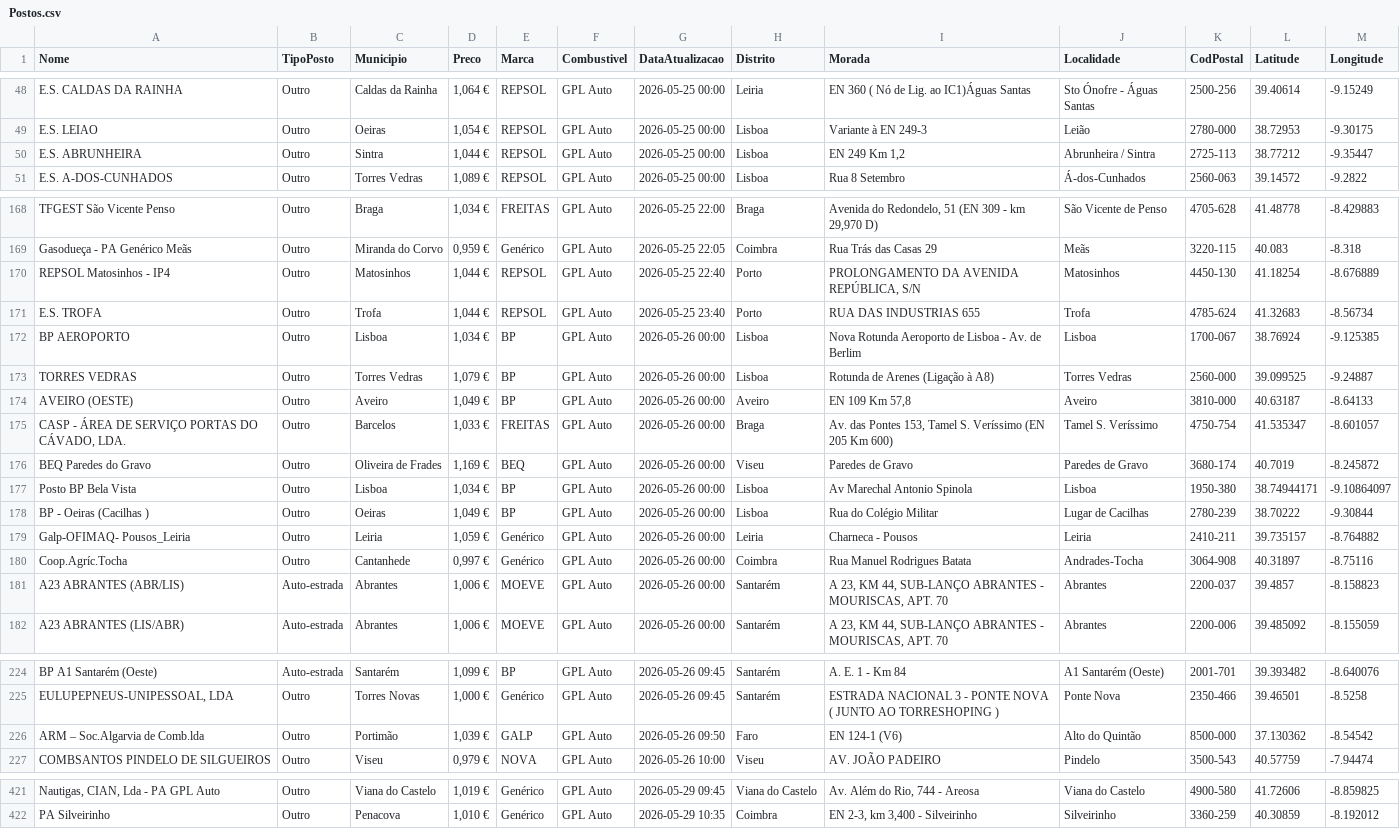
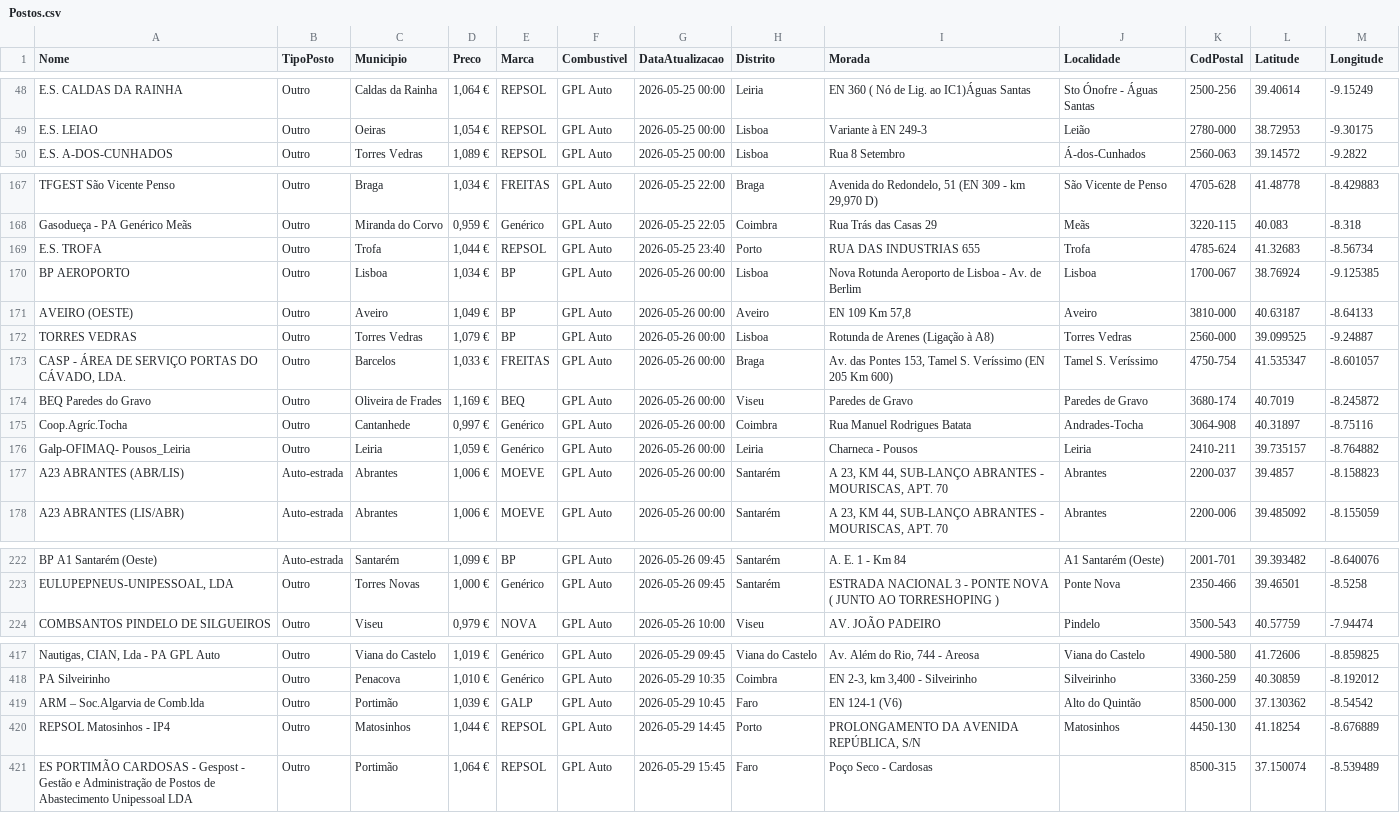
Before and after one commit to bernardomaraujo-tech/GLP, a CSV file: data/Postos.csv, drawn as a sheet; only a part is shown, gaps mark what is left out; the diff covers the shown part only.

```diff
--- a/data/Postos.csv
+++ b/data/Postos.csv
@@ -49,3 +49,2 @@
 "E.S. LEIAO";"Outro";"Oeiras";"1,054 €";"REPSOL";"GPL Auto";"2026-05-25 00:00";"Lisboa";"Variante à EN 249-3";"Leião";"2780-000";38.72953;-9.30175
-"E.S. ABRUNHEIRA";"Outro";"Sintra";"1,044 €";"REPSOL";"GPL Auto";"2026-05-25 00:00";"Lisboa";"EN 249 Km 1,2";"Abrunheira / Sintra";"2725-113";38.77212;-9.35447
 "E.S. A-DOS-CUNHADOS";"Outro";"Torres Vedras";"1,089 €";"REPSOL";"GPL Auto";"2026-05-25 00:00";"Lisboa";"Rua 8 Setembro";"Á-dos-Cunhados";"2560-063";39.14572;-9.2822
@@ -169,13 +168,10 @@
 "Gasodueça - PA Genérico Meãs";"Outro";"Miranda do Corvo";"0,959 €";"Genérico";"GPL Auto";"2026-05-25 22:05";"Coimbra";"Rua Trás das Casas 29";"Meãs";"3220-115";40.083;-8.318
-"REPSOL Matosinhos - IP4";"Outro";"Matosinhos";"1,044 €";"REPSOL";"GPL Auto";"2026-05-25 22:40";"Porto";"PROLONGAMENTO DA AVENIDA REPÚBLICA, S/N";"Matosinhos";"4450-130";41.18254;-8.676889
 "E.S. TROFA";"Outro";"Trofa";"1,044 €";"REPSOL";"GPL Auto";"2026-05-25 23:40";"Porto";"RUA DAS INDUSTRIAS 655";"Trofa";"4785-624";41.32683;-8.56734
 "BP AEROPORTO";"Outro";"Lisboa";"1,034 €";"BP";"GPL Auto";"2026-05-26 00:00";"Lisboa";"Nova Rotunda Aeroporto de Lisboa - Av. de Berlim";"Lisboa";"1700-067";38.76924;-9.125385
+"AVEIRO (OESTE)";"Outro";"Aveiro";"1,049 €";"BP";"GPL Auto";"2026-05-26 00:00";"Aveiro";"EN 109 Km 57,8";"Aveiro";"3810-000";40.63187;-8.64133
 "TORRES VEDRAS";"Outro";"Torres Vedras";"1,079 €";"BP";"GPL Auto";"2026-05-26 00:00";"Lisboa";"Rotunda de Arenes (Ligação à A8)";"Torres Vedras";"2560-000";39.099525;-9.24887
-"AVEIRO (OESTE)";"Outro";"Aveiro";"1,049 €";"BP";"GPL Auto";"2026-05-26 00:00";"Aveiro";"EN 109 Km 57,8";"Aveiro";"3810-000";40.63187;-8.64133
 "CASP - ÁREA DE SERVIÇO PORTAS DO CÁVADO, LDA.";"Outro";"Barcelos";"1,033 €";"FREITAS";"GPL Auto";"2026-05-26 00:00";"Braga";"Av. das Pontes 153, Tamel S. Veríssimo (EN 205 Km 600) ";"Tamel S. Veríssimo";"4750-754";41.535347;-8.601057
 "BEQ Paredes do Gravo";"Outro";"Oliveira de Frades";"1,169 €";"BEQ";"GPL Auto";"2026-05-26 00:00";"Viseu";"Paredes de Gravo ";"Paredes de Gravo";"3680-174";40.7019;-8.245872
-"Posto  BP Bela Vista";"Outro";"Lisboa";"1,034 €";"BP";"GPL Auto";"2026-05-26 00:00";"Lisboa";"Av Marechal Antonio Spinola";"Lisboa";"1950-380";38.74944171;-9.10864097
-"BP - Oeiras (Cacilhas )";"Outro";"Oeiras";"1,049 €";"BP";"GPL Auto";"2026-05-26 00:00";"Lisboa";"Rua do Colégio Militar";"Lugar de Cacilhas";"2780-239";38.70222;-9.30844
+"Coop.Agríc.Tocha";"Outro";"Cantanhede";"0,997 €";"Genérico";"GPL Auto";"2026-05-26 00:00";"Coimbra";"Rua Manuel Rodrigues Batata";"Andrades-Tocha";"3064-908";40.31897;-8.75116
 "Galp-OFIMAQ- Pousos_Leiria";"Outro";"Leiria";"1,059 €";"Genérico";"GPL Auto";"2026-05-26 00:00";"Leiria";"Charneca - Pousos";"Leiria";"2410-211";39.735157;-8.764882
-"Coop.Agríc.Tocha";"Outro";"Cantanhede";"0,997 €";"Genérico";"GPL Auto";"2026-05-26 00:00";"Coimbra";"Rua Manuel Rodrigues Batata";"Andrades-Tocha";"3064-908";40.31897;-8.75116
 "A23 ABRANTES (ABR/LIS)";"Auto-estrada";"Abrantes";"1,006 €";"MOEVE";"GPL Auto";"2026-05-26 00:00";"Santarém";"A 23, KM 44, SUB-LANÇO ABRANTES - MOURISCAS, APT. 70";"Abrantes";"2200-037";39.4857;-8.158823
@@ -225,3 +223,2 @@
 "EULUPEPNEUS-UNIPESSOAL, LDA";"Outro";"Torres Novas";"1,000 €";"Genérico";"GPL Auto";"2026-05-26 09:45";"Santarém";"ESTRADA NACIONAL 3 - PONTE NOVA ( JUNTO AO TORRESHOPING )";"Ponte Nova";"2350-466";39.46501;-8.5258
-"ARM – Soc.Algarvia de Comb.lda";"Outro";"Portimão";"1,039 €";"GALP";"GPL Auto";"2026-05-26 09:50";"Faro";"EN 124-1 (V6)";"Alto do Quintão";"8500-000";37.130362;-8.54542
 "COMBSANTOS  PINDELO DE SILGUEIROS";"Outro";"Viseu";"0,979 €";"NOVA";"GPL Auto";"2026-05-26 10:00";"Viseu";"AV. JOÃO PADEIRO";"Pindelo";"3500-543";40.57759;-7.94474
@@ -422 +418,4 @@
 "PA Silveirinho";"Outro";"Penacova";"1,010 €";"Genérico";"GPL Auto";"2026-05-29 10:35";"Coimbra";"EN 2-3, km 3,400 - Silveirinho";"Silveirinho";"3360-259";40.30859;-8.192012
+"ARM – Soc.Algarvia de Comb.lda";"Outro";"Portimão";"1,039 €";"GALP";"GPL Auto";"2026-05-29 10:45";"Faro";"EN 124-1 (V6)";"Alto do Quintão";"8500-000";37.130362;-8.54542
+"REPSOL Matosinhos - IP4";"Outro";"Matosinhos";"1,044 €";"REPSOL";"GPL Auto";"2026-05-29 14:45";"Porto";"PROLONGAMENTO DA AVENIDA REPÚBLICA, S/N";"Matosinhos";"4450-130";41.18254;-8.676889
+"ES PORTIMÃO CARDOSAS - Gespost - Gestão e Administração de Postos de Abastecimento Unipessoal LDA";"Outro";"Portimão";"1,064 €";"REPSOL";"GPL Auto";"2026-05-29 15:45";"Faro";"Poço Seco - Cardosas";"";"8500-315";37.150074;-8.539489
```
Also changed, not shown: 1 removed row and 24 moved rows elsewhere in this file, 9 other files.
